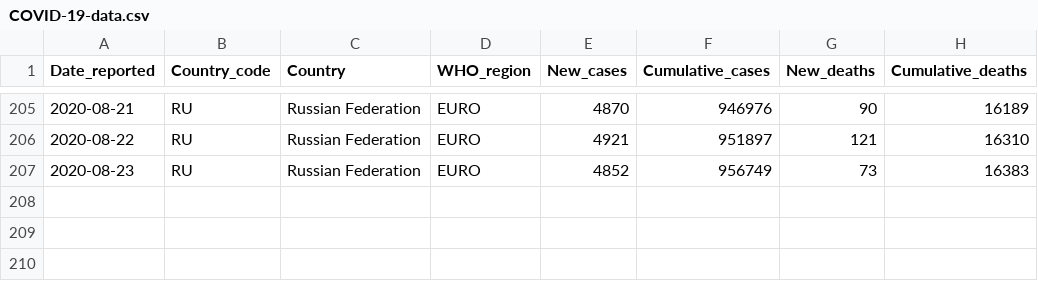
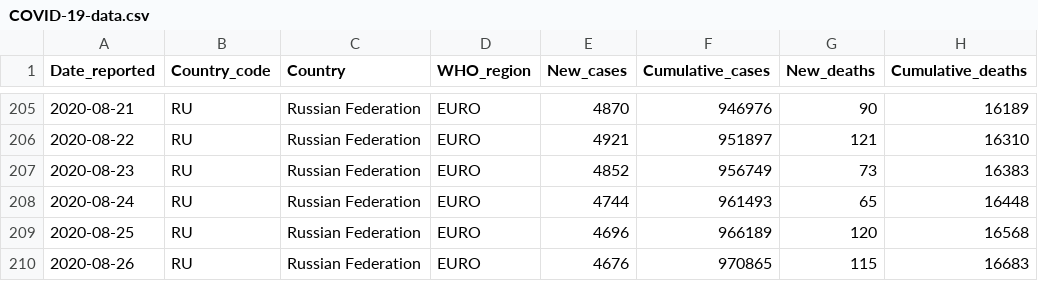
Before and after one commit to rnsavinelli/covid-19, a CSV file: dashboards/Russian_Federation/COVID-19-data.csv, drawn as a sheet; only a part is shown, gaps mark what is left out; the diff names each change by its address in the sheet, - before the commit and + after, or states it on an @@ line.

Commit message:
update Russian_Federation

```diff
--- a/dashboards/Russian_Federation/COVID-19-data.csv
+++ b/dashboards/Russian_Federation/COVID-19-data.csv
+row 208: 2020-08-24 | RU | Russian Federation | EURO | 4744 | 961493 | 65 | 16448
+row 209: 2020-08-25 | RU | Russian Federation | EURO | 4696 | 966189 | 120 | 16568
+row 210: 2020-08-26 | RU | Russian Federation | EURO | 4676 | 970865 | 115 | 16683
```
Also changed, not shown: 5 other files.
